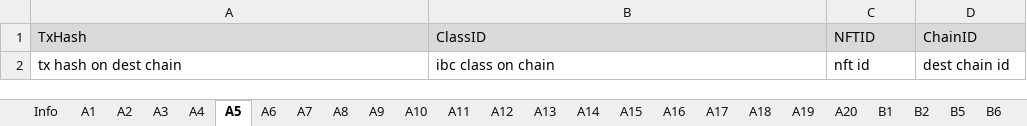
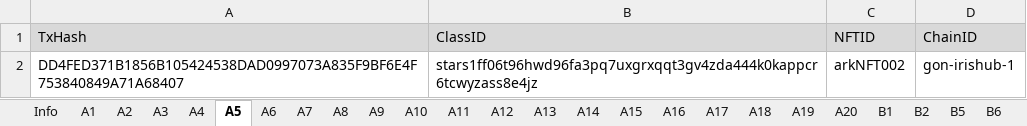
Before and after one commit to game-of-nfts/gon-evidence, an Excel workbook: taitruong/evidence.xlsx, sheet A5, drawn as a sheet; values as stored, in another font and other column widths than the file's, no borders; removed rows and columns are numbered as before the commit, all else as after; the diff names each change by its address in the sheet, - before the commit and + after, or states it on an @@ line.

Commit message:
A5: backtransfer from Stargaze to IRISnet via channel 207 (channel 22 on Iris), evidence: tx hash: DD4FED371B1856B105424538DAD0997073A835F9BF6E4F753840849A71A68407 token: arkNFT002 source chain: Stargaze target chain: IRISnet cw721/collection contract: stars1ff06t96hwd96fa3pq7uxgrxqqt3gv4zda444k0kappcr6tcwyzass8e4jz denom id on IRISnet: arkprotocol002

```diff
--- a/taitruong/evidence.xlsx (sheet A5)
+++ b/taitruong/evidence.xlsx (sheet A5)
-row 2: tx hash on dest chain | ibc class on chain | nft id | dest chain id
+row 2: DD4FED371B1856B105424538DAD0997073A835F9BF6E4F753840849A71A68407 | stars1ff06t96hwd96fa3pq7uxgrxqqt3gv4zda444k0kappcr6tcwyzass8e4jz | arkNFT002 | gon-irishub-1
```
